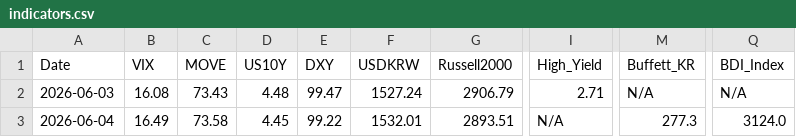
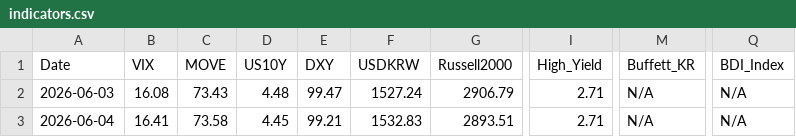
Before and after one commit to etech-symantec/stock, a CSV file: data/indicators.csv, drawn as a sheet; only a part is shown, gaps mark what is left out; the diff names each change by its address in the sheet, - before the commit and + after, or states it on an @@ line.

```diff
--- a/data/indicators.csv
+++ b/data/indicators.csv
-B3 (VIX): 16.49
+B3 (VIX): 16.41
-E3 (DXY): 99.22
+E3 (DXY): 99.21
-F3 (USDKRW): 1532.01
+F3 (USDKRW): 1532.83
-I3 (High_Yield): N/A
+I3 (High_Yield): 2.71
-M3 (Buffett_KR): 277.3
+M3 (Buffett_KR): N/A
-Q3 (BDI_Index): 3124.0
+Q3 (BDI_Index): N/A
```
